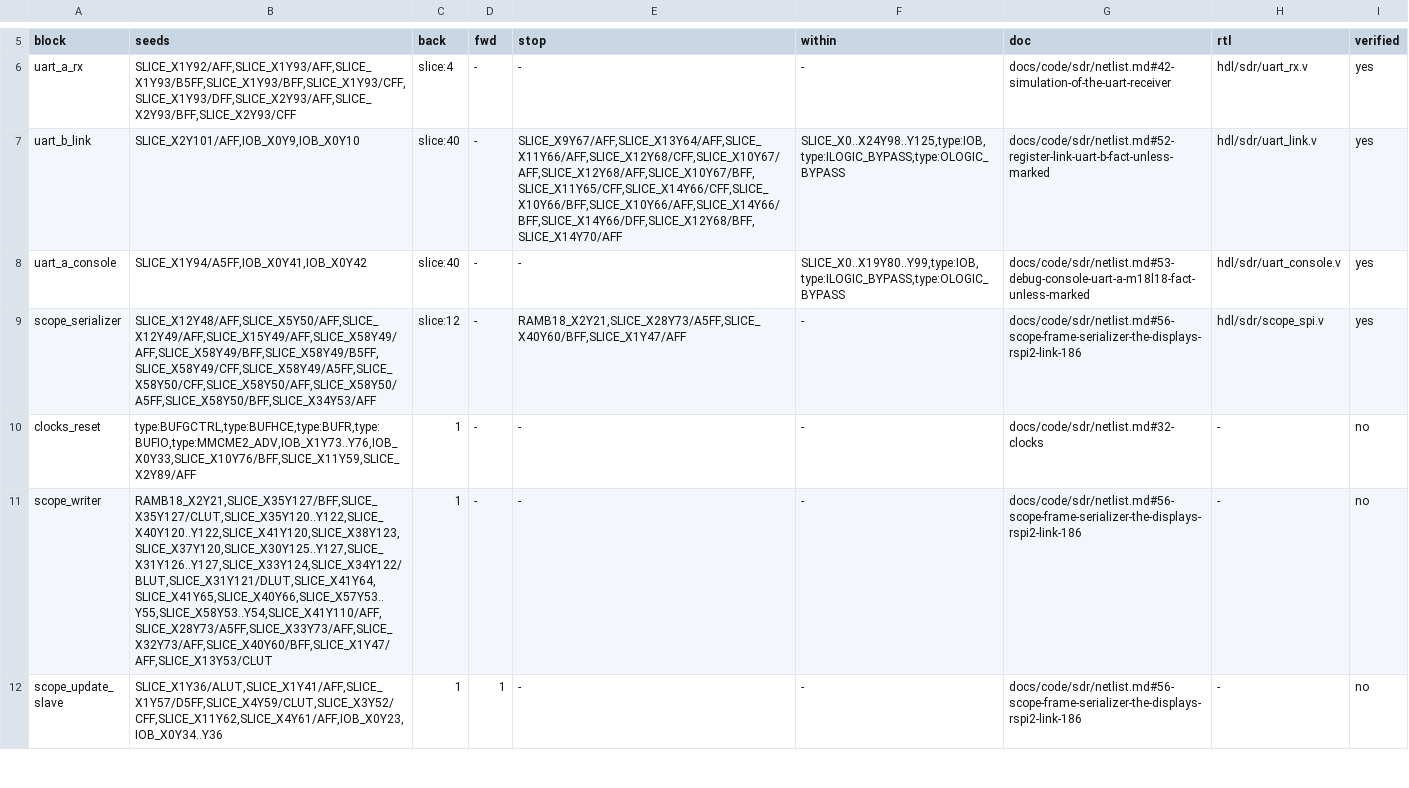
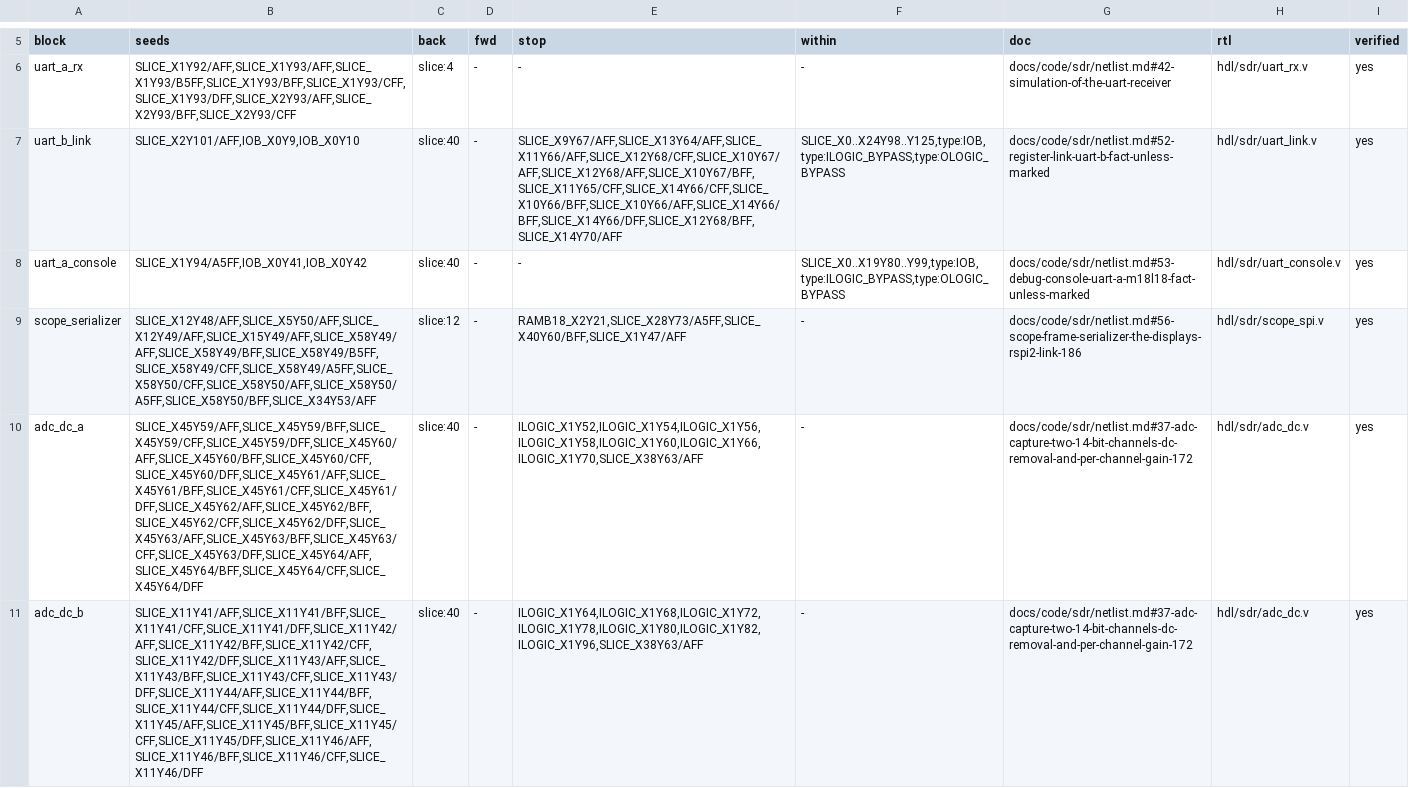
Before and after one commit to Reid-n0rc/FT-710_Firmware, a TSV file: tools/sdr_blocks.tsv, drawn as a sheet; only a part is shown, gaps mark what is left out; the shorter side is filled out with more unchanged rows; the diff covers the shown part only; the diff names each change by its address in the sheet, - before the commit and + after, or states it on an @@ line.

```diff
--- a/tools/sdr_blocks.tsv
+++ b/tools/sdr_blocks.tsv
+row 10: adc_dc_a | SLICE_X45Y59/AFF,SLICE_X45Y59/BFF,SLICE_X45Y59/CFF,SLICE_X45Y59/DFF,SLICE_X45Y60/AFF,SLICE_X45Y60/BFF,SLICE_X45Y60/CFF,SLICE_X45Y60/DFF,SLICE_X45Y61/AFF,SLICE_X45Y61/BFF,SLICE_X45Y61/CFF,SLICE_X45Y61/DFF,SLICE_X45Y62/AFF,SLICE_X45Y62/BFF,SLICE_X45Y62/CFF,SLICE_X45Y62/DFF,SLICE_X45Y63/AFF,SLICE_X45Y63/BFF,SLICE_X45Y63/CFF,SLICE_X45Y63/DFF,SLICE_X45Y64/AFF,SLICE_X45Y64/BFF,SLICE_X45Y64/CFF,SLICE_X45Y64/DFF | slice:40 | - | ILOGIC_X1Y52,ILOGIC_X1Y54,ILOGIC_X1Y56,ILOGIC_X1Y58,ILOGIC_X1Y60,ILOGIC_X1Y66,ILOGIC_X1Y70,SLICE_X38Y63/AFF | - | docs/code/sdr/netlist.md#37-adc-capture-two-14-bit-channels-dc-removal-and-per-channel-gain-172 | hdl/sdr/adc_dc.v | yes
+row 11: adc_dc_b | SLICE_X11Y41/AFF,SLICE_X11Y41/BFF,SLICE_X11Y41/CFF,SLICE_X11Y41/DFF,SLICE_X11Y42/AFF,SLICE_X11Y42/BFF,SLICE_X11Y42/CFF,SLICE_X11Y42/DFF,SLICE_X11Y43/AFF,SLICE_X11Y43/BFF,SLICE_X11Y43/CFF,SLICE_X11Y43/DFF,SLICE_X11Y44/AFF,SLICE_X11Y44/BFF,SLICE_X11Y44/CFF,SLICE_X11Y44/DFF,SLICE_X11Y45/AFF,SLICE_X11Y45/BFF,SLICE_X11Y45/CFF,SLICE_X11Y45/DFF,SLICE_X11Y46/AFF,SLICE_X11Y46/BFF,SLICE_X11Y46/CFF,SLICE_X11Y46/DFF | slice:40 | - | ILOGIC_X1Y64,ILOGIC_X1Y68,ILOGIC_X1Y72,ILOGIC_X1Y78,ILOGIC_X1Y80,ILOGIC_X1Y82,ILOGIC_X1Y96,SLICE_X38Y63/AFF | - | docs/code/sdr/netlist.md#37-adc-capture-two-14-bit-channels-dc-removal-and-per-channel-gain-172 | hdl/sdr/adc_dc.v | yes
```
Also changed, not shown: 3 added rows elsewhere in this file, decomp/sdr/progress.tsv, 13 other files.
